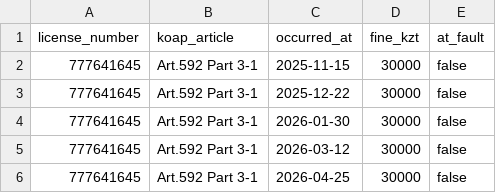
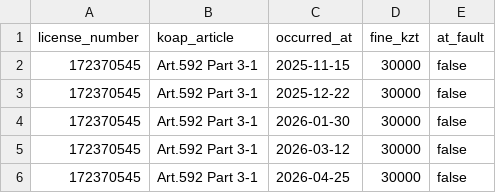
Before and after one commit to Balapanovarlan/drivescore-backend, a CSV file: docs/samples/04_recurrence_one_driver.csv, drawn as a sheet.

```diff
--- a/docs/samples/04_recurrence_one_driver.csv
+++ b/docs/samples/04_recurrence_one_driver.csv
@@ -1,6 +1,6 @@
 license_number,koap_article,occurred_at,fine_kzt,at_fault
-777641645,Art.592 Part 3-1,2025-11-15,30000,false
-777641645,Art.592 Part 3-1,2025-12-22,30000,false
-777641645,Art.592 Part 3-1,2026-01-30,30000,false
-777641645,Art.592 Part 3-1,2026-03-12,30000,false
-777641645,Art.592 Part 3-1,2026-04-25,30000,false
+172370545,Art.592 Part 3-1,2025-11-15,30000,false
+172370545,Art.592 Part 3-1,2025-12-22,30000,false
+172370545,Art.592 Part 3-1,2026-01-30,30000,false
+172370545,Art.592 Part 3-1,2026-03-12,30000,false
+172370545,Art.592 Part 3-1,2026-04-25,30000,false
```
Also changed, not shown: docs/samples/01_happy_comma.csv, docs/samples/02_happy_semicolon.csv, 4 other files.
